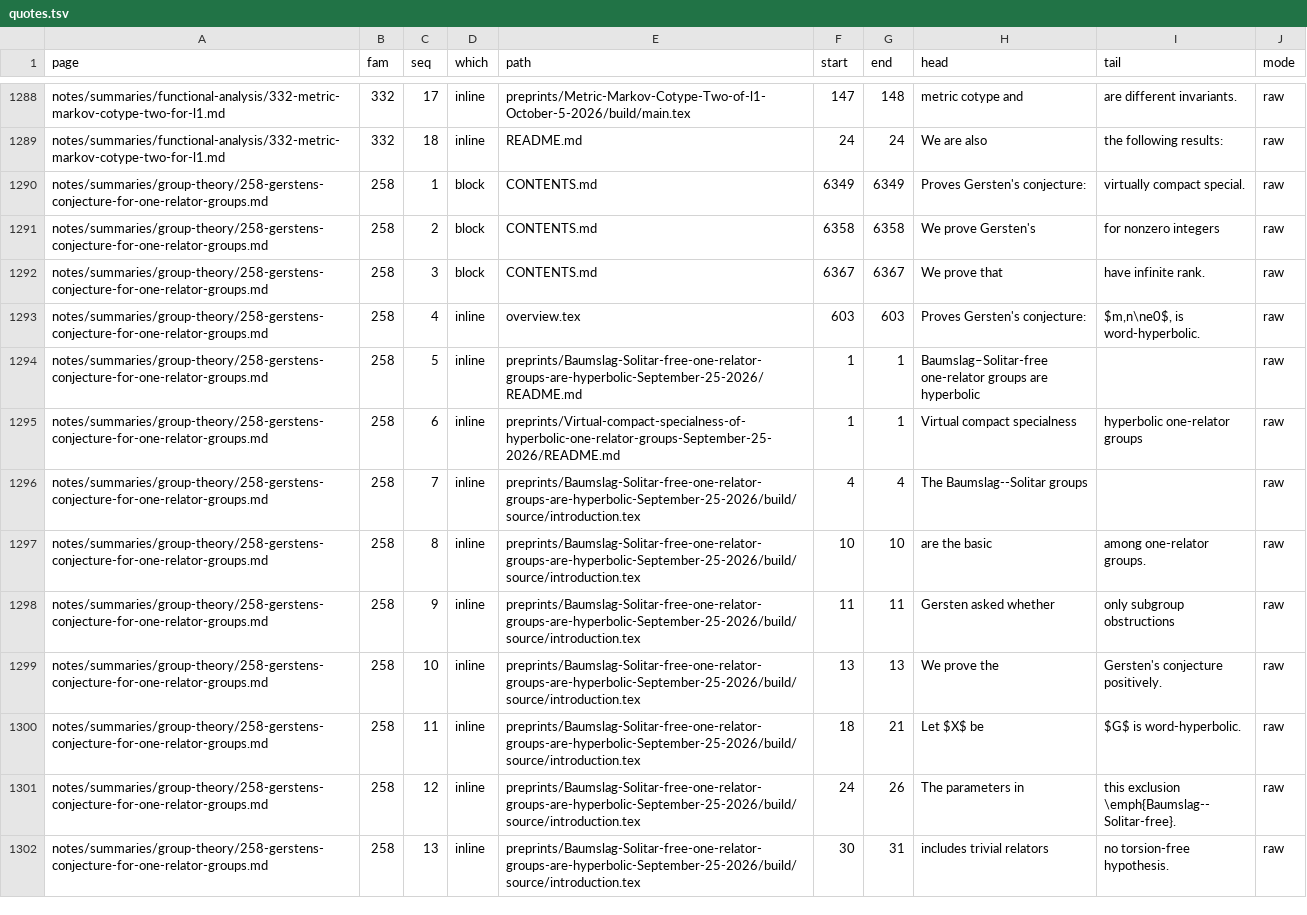
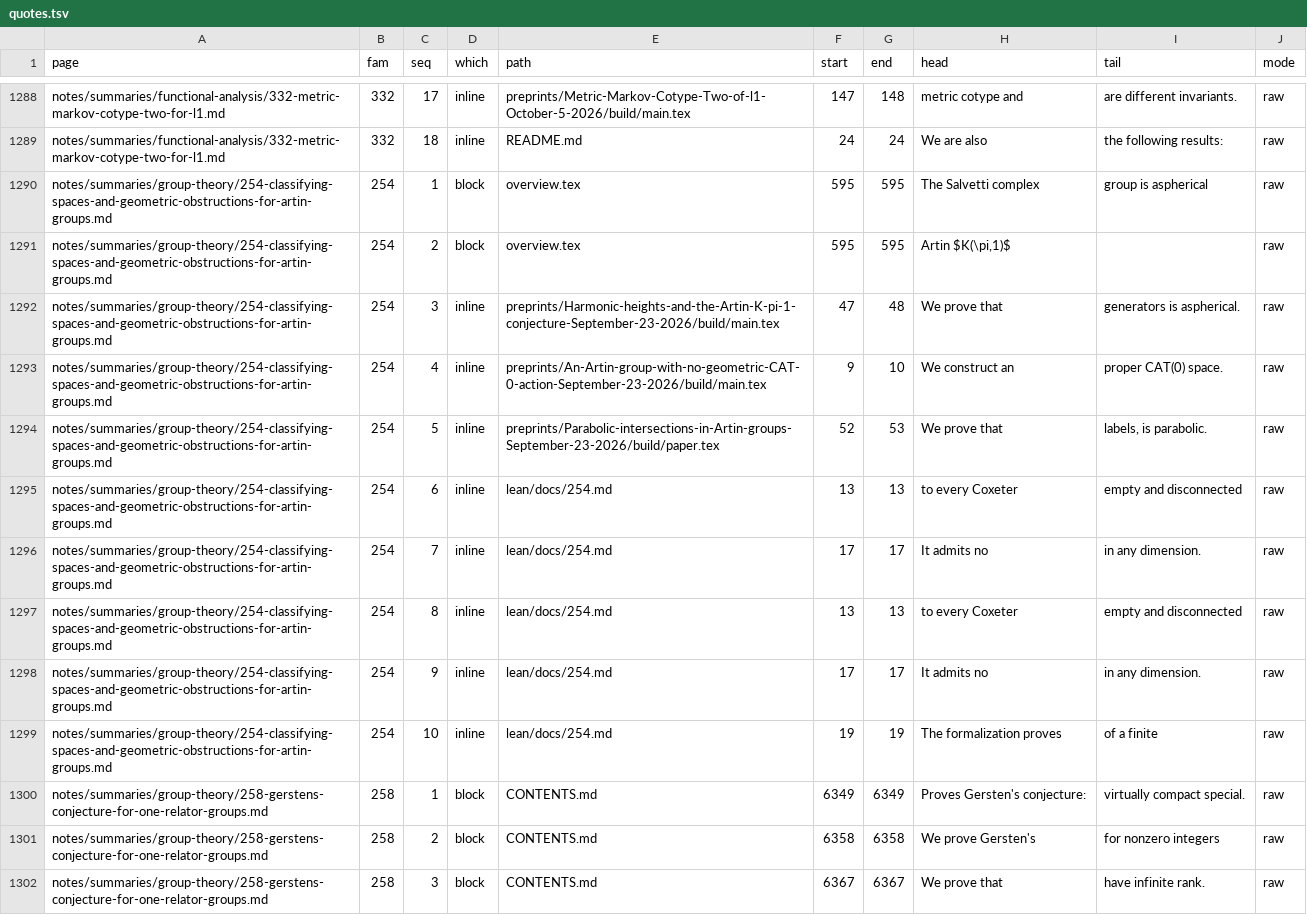
Before and after one commit to troberson/openai_math, a TSV file: notes/tables/quotes.tsv, drawn as a sheet; only a part is shown, gaps mark what is left out; the shorter side is filled out with more unchanged rows; the diff names each change by its address in the sheet, - before the commit and + after, or states it on an @@ line.

Commit message:
Seed the new page's quotes and land the probe records its L1 drift moves
The seeder resolves 2275 specs with 0 round-trip failures over 43 pages. A new summary page drifts the summaries tree in both the seeder's and the render writer's L1, so both are re-probed and the records added newest first. The re-rendered pages carry the new counts: 43 pages, 101 manuscripts, 5865 marker positions, 1540 quoted spans.

```diff
--- a/notes/tables/quotes.tsv
+++ b/notes/tables/quotes.tsv
+row 1290: notes/summaries/group-theory/254-classifying-spaces-and-geometric-obstructions-for-artin-groups.md | 254 | 1 | block | overview.tex | 595 | 595 | The Salvetti complex | group is aspherical | raw
+row 1291: notes/summaries/group-theory/254-classifying-spaces-and-geometric-obstructions-for-artin-groups.md | 254 | 2 | block | overview.tex | 595 | 595 | Artin $K(\pi,1)$ |  | raw
+row 1292: notes/summaries/group-theory/254-classifying-spaces-and-geometric-obstructions-for-artin-groups.md | 254 | 3 | inline | preprints/Harmonic-heights-and-the-Artin-K-pi-1-conjecture-September-23-2026/build/main.tex | 47 | 48 | We prove that | generators is aspherical. | raw
+row 1293: notes/summaries/group-theory/254-classifying-spaces-and-geometric-obstructions-for-artin-groups.md | 254 | 4 | inline | preprints/An-Artin-group-with-no-geometric-CAT-0-action-September-23-2026/build/main.tex | 9 | 10 | We construct an | proper CAT(0) space. | raw
+row 1294: notes/summaries/group-theory/254-classifying-spaces-and-geometric-obstructions-for-artin-groups.md | 254 | 5 | inline | preprints/Parabolic-intersections-in-Artin-groups-September-23-2026/build/paper.tex | 52 | 53 | We prove that | labels, is parabolic. | raw
+row 1295: notes/summaries/group-theory/254-classifying-spaces-and-geometric-obstructions-for-artin-groups.md | 254 | 6 | inline | lean/docs/254.md | 13 | 13 | to every Coxeter | empty and disconnected | raw
+row 1296: notes/summaries/group-theory/254-classifying-spaces-and-geometric-obstructions-for-artin-groups.md | 254 | 7 | inline | lean/docs/254.md | 17 | 17 | It admits no | in any dimension. | raw
+row 1297: notes/summaries/group-theory/254-classifying-spaces-and-geometric-obstructions-for-artin-groups.md | 254 | 8 | inline | lean/docs/254.md | 13 | 13 | to every Coxeter | empty and disconnected | raw
+row 1298: notes/summaries/group-theory/254-classifying-spaces-and-geometric-obstructions-for-artin-groups.md | 254 | 9 | inline | lean/docs/254.md | 17 | 17 | It admits no | in any dimension. | raw
+row 1299: notes/summaries/group-theory/254-classifying-spaces-and-geometric-obstructions-for-artin-groups.md | 254 | 10 | inline | lean/docs/254.md | 19 | 19 | The formalization proves | of a finite | raw
```
Also changed, not shown: 10 other files.
